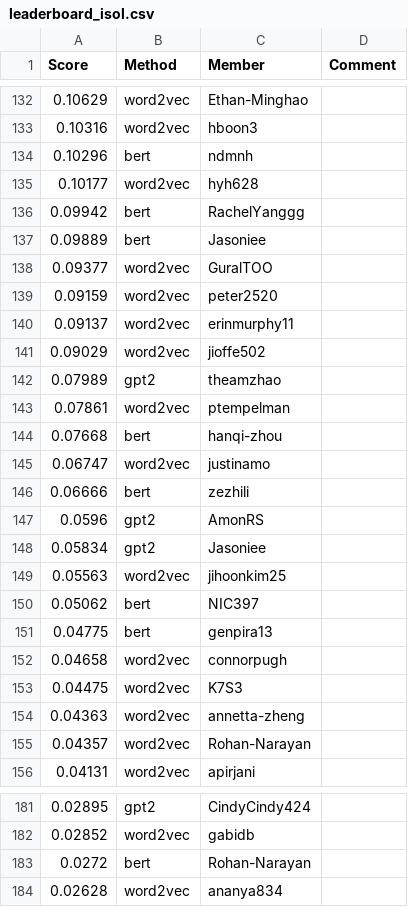
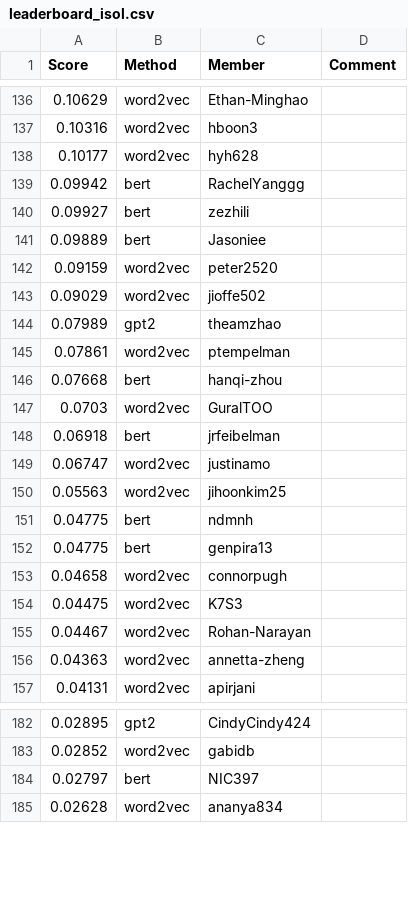
Before and after one commit to cornell-cs5740-sp24/leaderboards, a CSV file: a3/leaderboard_isol.csv, drawn as a sheet; only a part is shown, gaps mark what is left out; the diff covers the shown part only.

Commit message:
Leaderboard Update

```diff
--- a/a3/leaderboard_isol.csv
+++ b/a3/leaderboard_isol.csv
@@ -133,9 +137,7 @@ Score,Method,Member,Comment
 0.10316,word2vec,hboon3,
-0.10296,bert,ndmnh,
 0.10177,word2vec,hyh628,
 0.09942,bert,RachelYanggg,
+0.09927,bert,zezhili,
 0.09889,bert,Jasoniee,
-0.09377,word2vec,GuralTOO,
 0.09159,word2vec,peter2520,
-0.09137,word2vec,erinmurphy11,
 0.09029,word2vec,jioffe502,
@@ -144,8 +146,7 @@ Score,Method,Member,Comment
 0.07668,bert,hanqi-zhou,
+0.0703,word2vec,GuralTOO,
+0.06918,bert,jrfeibelman,
 0.06747,word2vec,justinamo,
-0.06666,bert,zezhili,
-0.0596,gpt2,AmonRS,
-0.05834,gpt2,Jasoniee,
 0.05563,word2vec,jihoonkim25,
-0.05062,bert,NIC397,
+0.04775,bert,ndmnh,
 0.04775,bert,genpira13,
@@ -153,4 +154,4 @@ Score,Method,Member,Comment
 0.04475,word2vec,K7S3,
+0.04467,word2vec,Rohan-Narayan,
 0.04363,word2vec,annetta-zheng,
-0.04357,word2vec,Rohan-Narayan,
 0.04131,word2vec,apirjani,
@@ -182,3 +183,3 @@ Score,Method,Member,Comment
 0.02852,word2vec,gabidb,
-0.0272,bert,Rohan-Narayan,
+0.02797,bert,NIC397,
 0.02628,word2vec,ananya834,
```
Also changed, not shown: 10 added rows, 7 removed rows and 3 edited cells elsewhere in this file.
